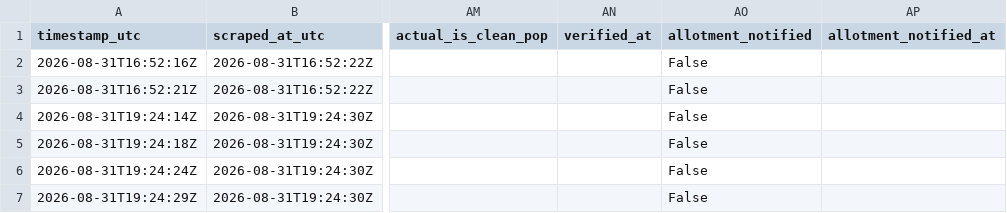
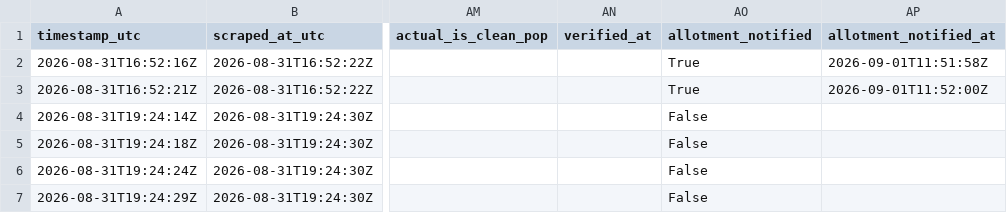
Before and after one commit to Vaibhav-162/money-monkey, a CSV file: data/live_audit_log.csv, drawn as a sheet; only a part is shown, gaps mark what is left out; the diff names each change by its address in the sheet, - before the commit and + after, or states it on an @@ line.

```diff
--- a/data/live_audit_log.csv
+++ b/data/live_audit_log.csv
-AO2:AO3 (allotment_notified): False
+AO2:AO3 (allotment_notified): True
-AP2 (allotment_notified_at): (empty)
+AP2 (allotment_notified_at): 2026-09-01T11:51:58Z
-AP3 (allotment_notified_at): (empty)
+AP3 (allotment_notified_at): 2026-09-01T11:52:00Z
```
